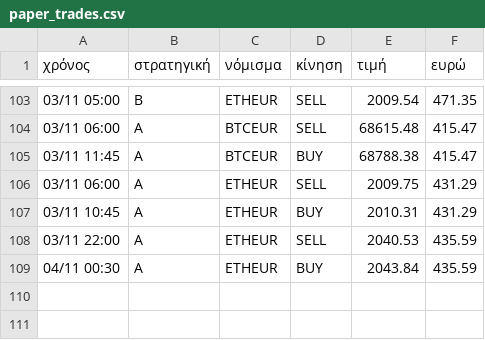
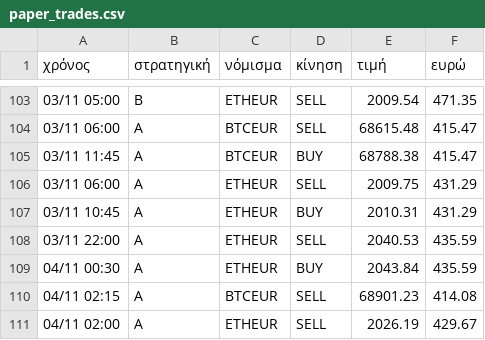
Before and after one commit to keepgoin81/paper-bot, a CSV file: paper_trades.csv, drawn as a sheet; only a part is shown, gaps mark what is left out; the diff names each change by its address in the sheet, - before the commit and + after, or states it on an @@ line.

Commit message:
paper run 2026-11-04_03:20

```diff
--- a/paper_trades.csv
+++ b/paper_trades.csv
+row 110: 04/11 02:15 | A | BTCEUR | SELL | 68901.23 | 414.08
+row 111: 04/11 02:00 | A | ETHEUR | SELL | 2026.19 | 429.67
```
Also changed, not shown: paper_equity.csv, 3 other files.
